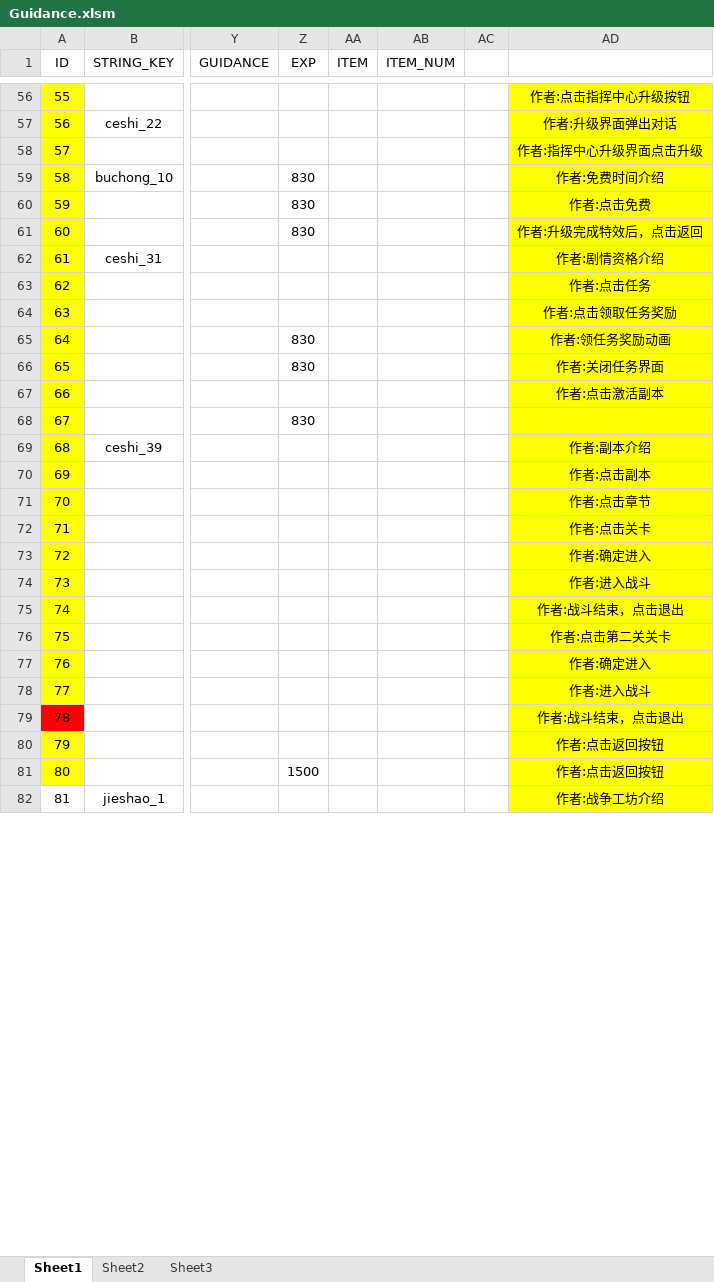
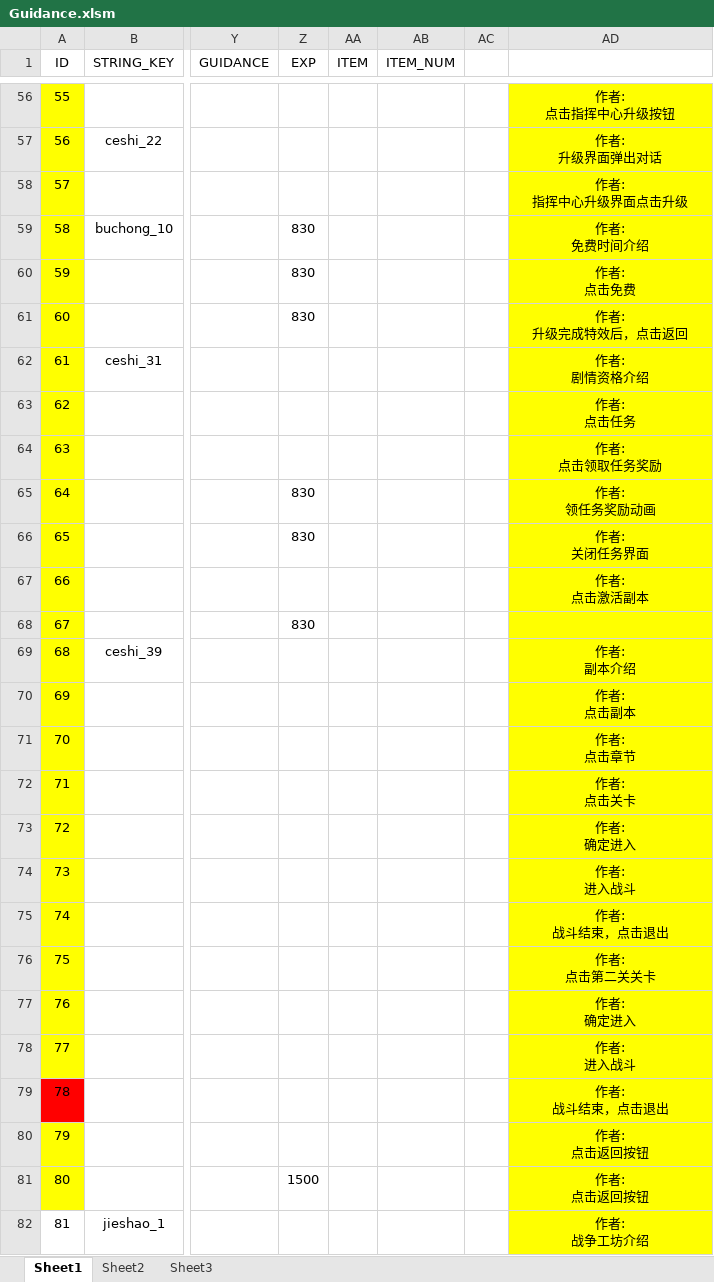
Before and after one commit to sijin1992/PL3, an Excel workbook: Design/Guidance.xlsm, sheet Sheet1, drawn as a sheet; only a part is shown, gaps mark what is left out; values as stored, in another font and other column widths than the file's, no borders; conditional formats and table styles not drawn; ↵ is a line break in a cell; the diff covers the shown part only; the diff names each change by its address in the sheet, - before the commit and + after, or states it on an @@ line.

```diff
--- a/Design/Guidance.xlsm (sheet Sheet1)
+++ b/Design/Guidance.xlsm (sheet Sheet1)
-AD56: 作者:点击指挥中心升级按钮
+AD56: 作者: ↵ 点击指挥中心升级按钮
-AD57: 作者:升级界面弹出对话
+AD57: 作者: ↵ 升级界面弹出对话
-AD58: 作者:指挥中心升级界面点击升级
+AD58: 作者: ↵ 指挥中心升级界面点击升级
-AD59: 作者:免费时间介绍
+AD59: 作者: ↵ 免费时间介绍
-AD60: 作者:点击免费
+AD60: 作者: ↵ 点击免费
-AD61: 作者:升级完成特效后，点击返回
+AD61: 作者: ↵ 升级完成特效后，点击返回
-AD62: 作者:剧情资格介绍
+AD62: 作者: ↵ 剧情资格介绍
-AD63: 作者:点击任务
+AD63: 作者: ↵ 点击任务
-AD64: 作者:点击领取任务奖励
+AD64: 作者: ↵ 点击领取任务奖励
-AD65: 作者:领任务奖励动画
+AD65: 作者: ↵ 领任务奖励动画
-AD66: 作者:关闭任务界面
+AD66: 作者: ↵ 关闭任务界面
-AD67: 作者:点击激活副本
+AD67: 作者: ↵ 点击激活副本
-AD69: 作者:副本介绍
+AD69: 作者: ↵ 副本介绍
-AD70: 作者:点击副本
+AD70: 作者: ↵ 点击副本
-AD71: 作者:点击章节
+AD71: 作者: ↵ 点击章节
-AD72: 作者:点击关卡
+AD72: 作者: ↵ 点击关卡
-AD73: 作者:确定进入
+AD73: 作者: ↵ 确定进入
-AD74: 作者:进入战斗
+AD74: 作者: ↵ 进入战斗
-AD75: 作者:战斗结束，点击退出
+AD75: 作者: ↵ 战斗结束，点击退出
-AD76: 作者:点击第二关关卡
+AD76: 作者: ↵ 点击第二关关卡
-AD77: 作者:确定进入
+AD77: 作者: ↵ 确定进入
-AD78: 作者:进入战斗
+AD78: 作者: ↵ 进入战斗
-AD79: 作者:战斗结束，点击退出
+AD79: 作者: ↵ 战斗结束，点击退出
-AD80:AD81: 作者:点击返回按钮
+AD80:AD81: 作者: ↵ 点击返回按钮
-AD82: 作者:战争工坊介绍
+AD82: 作者: ↵ 战争工坊介绍
```
Also changed, not shown: 110 edited cells elsewhere in this sheet, 3 other files.
